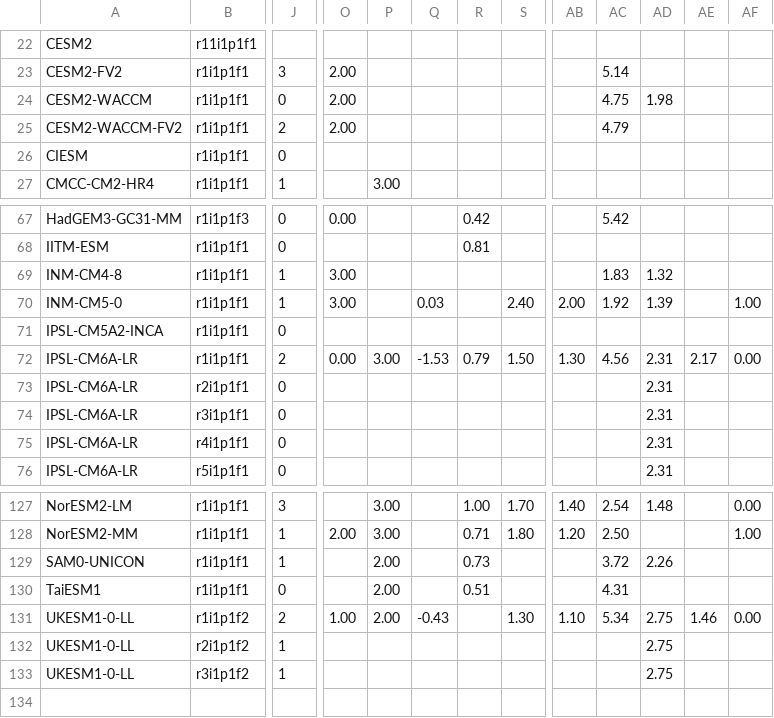
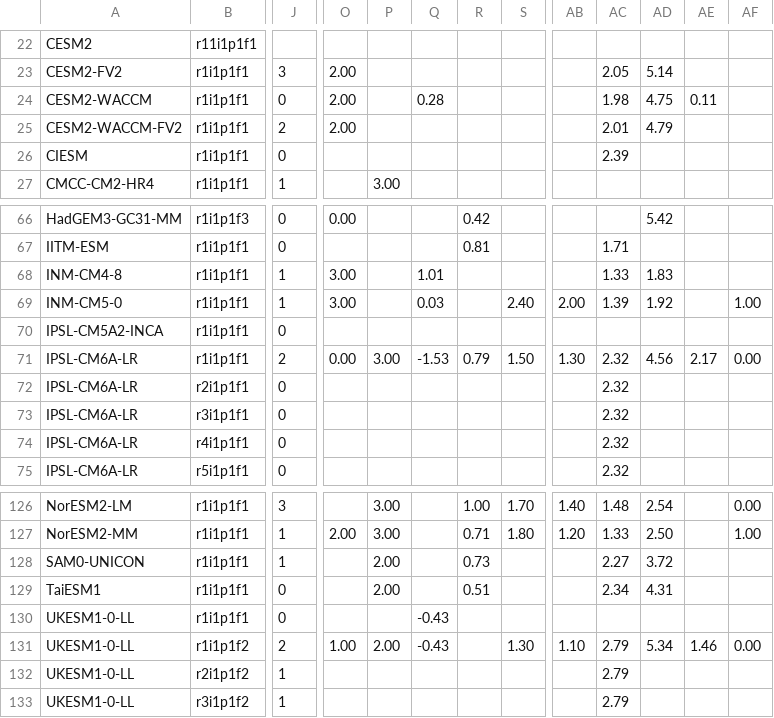
Before and after one commit to jesusff/cmip6-for-cordex, a CSV file: CMIP6_studies_table_EUR.csv, drawn as a sheet; only a part is shown, gaps mark what is left out; removed rows and columns are numbered as before the commit, all else as after; rows hold the shown columns only; the diff covers the shown part only; the diff names each change by its address in the sheet, - before the commit and + after, or states it on an @@ line.

```diff
--- a/CMIP6_studies_table_EUR.csv
+++ b/CMIP6_studies_table_EUR.csv
+column AC, rows 23-26: 2.05 | 1.98 | 2.01 | 2.39; rows 67-75: 1.71 | 1.33 | 1.39 |  | 2.32 | 2.32 | 2.32 | 2.32 | 2.32; rows 126-129: 1.48 | 1.33 | 2.27 | 2.34; rows 131-133: all 2.79
-column AD, row 24: 1.98; rows 69-76: 1.32 | 1.39 |  | 2.31 | 2.31 | 2.31 | 2.31 | 2.31; rows 127-133: 1.48 |  | 2.26 |  | 2.75 | 2.75 | 2.75
-Q24: (empty)
+Q24: 0.28
-AE24: (empty)
+AE24: 0.11
-Q68: (empty)
+Q68: 1.01
+row 130: UKESM1-0-LL | r1i1p1f1 | 0 |  |  | -0.43
```
Also changed, not shown: 1 removed row and 10 edited cells elsewhere in this file, CMIP6_studies_table_AUS.csv, 6 other files.
